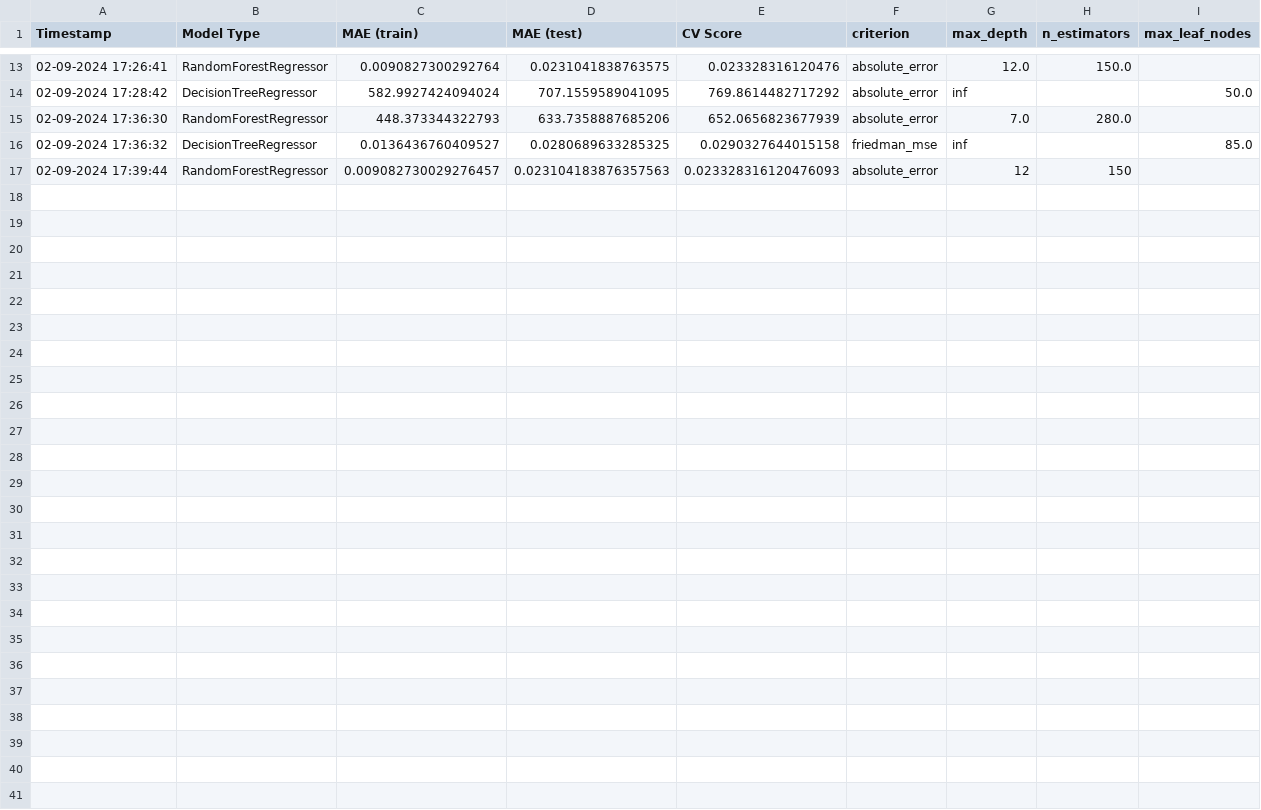
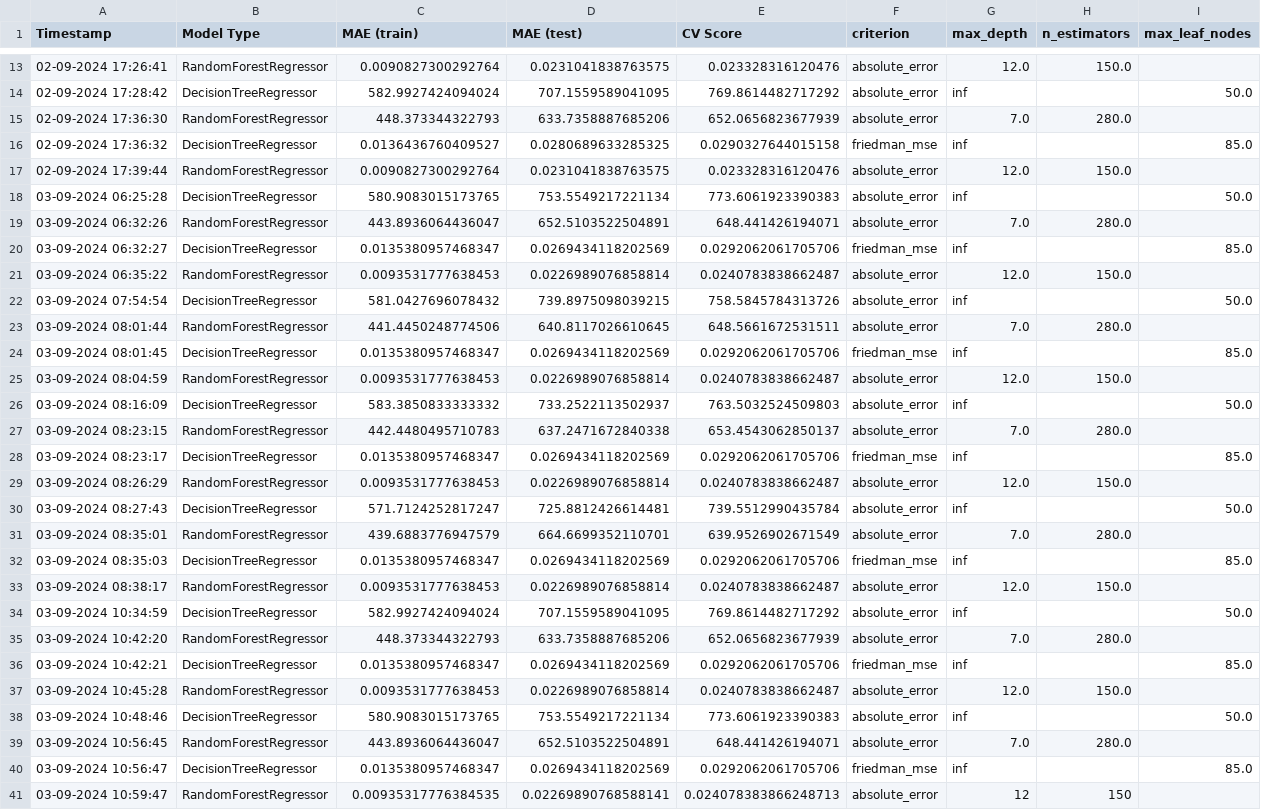
Before and after one commit to davidbq/crypto-trade-trax, a CSV file: data/models/tuning_results.csv, drawn as a sheet; only a part is shown, gaps mark what is left out.

```diff
--- a/data/models/tuning_results.csv
+++ b/data/models/tuning_results.csv
@@ -16,2 +16,26 @@ Timestamp,Model Type,MAE (train),MAE (test),CV Score,criterion,max_depth,n_estim
 02-09-2024 17:36:32,DecisionTreeRegressor,0.0136436760409527,0.0280689633285325,0.0290327644015158,friedman_mse,inf,,85.0
-02-09-2024 17:39:44,RandomForestRegressor,0.009082730029276457,0.023104183876357563,0.023328316120476093,absolute_error,12,150,
+02-09-2024 17:39:44,RandomForestRegressor,0.0090827300292764,0.0231041838763575,0.023328316120476,absolute_error,12.0,150.0,
+03-09-2024 06:25:28,DecisionTreeRegressor,580.9083015173765,753.5549217221134,773.6061923390383,absolute_error,inf,,50.0
+03-09-2024 06:32:26,RandomForestRegressor,443.8936064436047,652.5103522504891,648.441426194071,absolute_error,7.0,280.0,
+03-09-2024 06:32:27,DecisionTreeRegressor,0.0135380957468347,0.0269434118202569,0.0292062061705706,friedman_mse,inf,,85.0
+03-09-2024 06:35:22,RandomForestRegressor,0.0093531777638453,0.0226989076858814,0.0240783838662487,absolute_error,12.0,150.0,
+03-09-2024 07:54:54,DecisionTreeRegressor,581.0427696078432,739.8975098039215,758.5845784313726,absolute_error,inf,,50.0
+03-09-2024 08:01:44,RandomForestRegressor,441.4450248774506,640.8117026610645,648.5661672531511,absolute_error,7.0,280.0,
+03-09-2024 08:01:45,DecisionTreeRegressor,0.0135380957468347,0.0269434118202569,0.0292062061705706,friedman_mse,inf,,85.0
+03-09-2024 08:04:59,RandomForestRegressor,0.0093531777638453,0.0226989076858814,0.0240783838662487,absolute_error,12.0,150.0,
+03-09-2024 08:16:09,DecisionTreeRegressor,583.3850833333332,733.2522113502937,763.5032524509803,absolute_error,inf,,50.0
+03-09-2024 08:23:15,RandomForestRegressor,442.4480495710783,637.2471672840338,653.4543062850137,absolute_error,7.0,280.0,
+03-09-2024 08:23:17,DecisionTreeRegressor,0.0135380957468347,0.0269434118202569,0.0292062061705706,friedman_mse,inf,,85.0
+03-09-2024 08:26:29,RandomForestRegressor,0.0093531777638453,0.0226989076858814,0.0240783838662487,absolute_error,12.0,150.0,
+03-09-2024 08:27:43,DecisionTreeRegressor,571.7124252817247,725.8812426614481,739.5512990435784,absolute_error,inf,,50.0
+03-09-2024 08:35:01,RandomForestRegressor,439.6883776947579,664.6699352110701,639.9526902671549,absolute_error,7.0,280.0,
+03-09-2024 08:35:03,DecisionTreeRegressor,0.0135380957468347,0.0269434118202569,0.0292062061705706,friedman_mse,inf,,85.0
+03-09-2024 08:38:17,RandomForestRegressor,0.0093531777638453,0.0226989076858814,0.0240783838662487,absolute_error,12.0,150.0,
+03-09-2024 10:34:59,DecisionTreeRegressor,582.9927424094024,707.1559589041095,769.8614482717292,absolute_error,inf,,50.0
+03-09-2024 10:42:20,RandomForestRegressor,448.373344322793,633.7358887685206,652.0656823677939,absolute_error,7.0,280.0,
+03-09-2024 10:42:21,DecisionTreeRegressor,0.0135380957468347,0.0269434118202569,0.0292062061705706,friedman_mse,inf,,85.0
+03-09-2024 10:45:28,RandomForestRegressor,0.0093531777638453,0.0226989076858814,0.0240783838662487,absolute_error,12.0,150.0,
+03-09-2024 10:48:46,DecisionTreeRegressor,580.9083015173765,753.5549217221134,773.6061923390383,absolute_error,inf,,50.0
+03-09-2024 10:56:45,RandomForestRegressor,443.8936064436047,652.5103522504891,648.441426194071,absolute_error,7.0,280.0,
+03-09-2024 10:56:47,DecisionTreeRegressor,0.0135380957468347,0.0269434118202569,0.0292062061705706,friedman_mse,inf,,85.0
+03-09-2024 10:59:47,RandomForestRegressor,0.00935317776384535,0.02269890768588141,0.024078383866248713,absolute_error,12,150,
```
Also changed, not shown: data/crypto/btc_weekly_data.csv, data/crypto/fet_weekly_data.csv, 7 other files.
